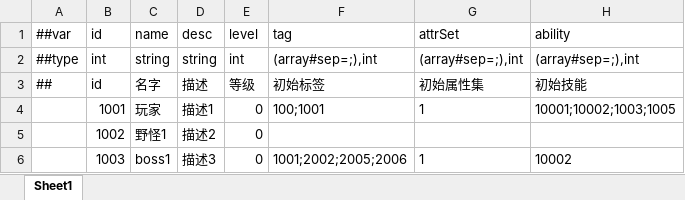
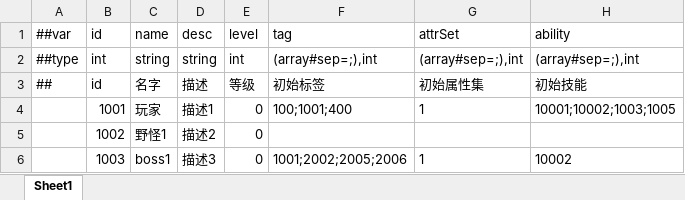
Before and after one commit to No78Vino/gameplay-ability-system-for-unity, an Excel workbook: ProjectConfigTable/exgas_config/Datas/#exgas.asc.xlsx, sheet Sheet1, drawn as a sheet; values as stored, in another font and other column widths than the file's, no borders; the diff names each change by its address in the sheet, - before the commit and + after, or states it on an @@ line.

```diff
--- a/ProjectConfigTable/exgas_config/Datas/#exgas.asc.xlsx (sheet Sheet1)
+++ b/ProjectConfigTable/exgas_config/Datas/#exgas.asc.xlsx (sheet Sheet1)
-F4 (tag): 100;1001
+F4 (tag): 100;1001;400
```
Also changed, not shown: ProjectConfigTable/exgas_config/Datas/#exgas.gameplayEffect.xlsx, 3 other files.
